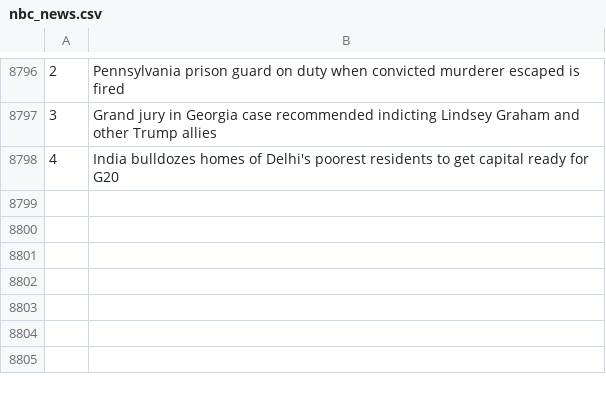
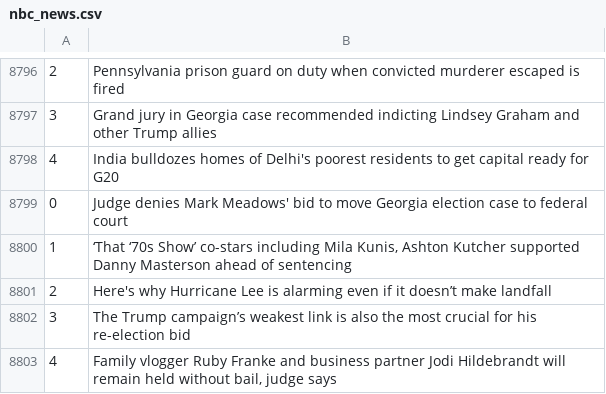
Before and after one commit to drishyatm/news_scrape, a CSV file: nbc_news.csv, drawn as a sheet; only a part is shown, gaps mark what is left out; the diff names each change by its address in the sheet, - before the commit and + after, or states it on an @@ line.

```diff
--- a/nbc_news.csv
+++ b/nbc_news.csv
+row 8799: 0 | Judge denies Mark Meadows' bid to move Georgia election case to federal court
+row 8800: 1 | ‘That ‘70s Show’ co-stars including Mila Kunis, Ashton Kutcher supported Danny Masterson ahead of sentencing
+row 8801: 2 | Here's why Hurricane Lee is alarming even if it doesn’t make landfall
+row 8802: 3 | The Trump campaign’s weakest link is also the most crucial for his re-election bid
+row 8803: 4 | Family vlogger Ruby Franke and business partner Jodi Hildebrandt will remain held without bail, judge says
```
Also changed, not shown: headline_nytimes.csv.
